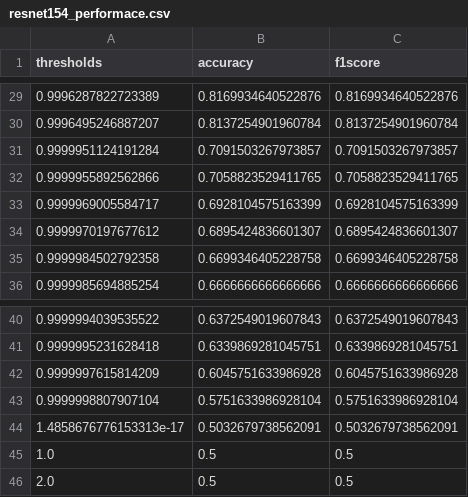
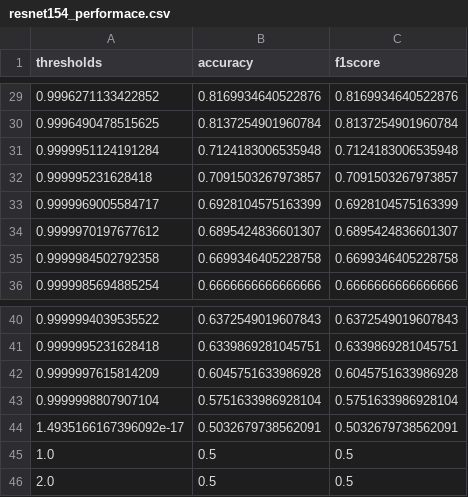
Before and after one commit to AJIN-B/Detect, a CSV file: Task1/results/resnet154_performace.csv, drawn as a sheet; only a part is shown, gaps mark what is left out; the diff covers the shown part only.

```diff
--- a/Task1/results/resnet154_performace.csv
+++ b/Task1/results/resnet154_performace.csv
@@ -29,5 +29,5 @@ thresholds,accuracy,f1score
-0.9996287822723389,0.8169934640522876,0.8169934640522876
-0.9996495246887207,0.8137254901960784,0.8137254901960784
-0.9999951124191284,0.7091503267973857,0.7091503267973857
-0.9999955892562866,0.7058823529411765,0.7058823529411765
+0.9996271133422852,0.8169934640522876,0.8169934640522876
+0.9996490478515625,0.8137254901960784,0.8137254901960784
+0.9999951124191284,0.7124183006535948,0.7124183006535948
+0.999995231628418,0.7091503267973857,0.7091503267973857
 0.9999969005584717,0.6928104575163399,0.6928104575163399
@@ -43,3 +43,3 @@ thresholds,accuracy,f1score
 0.9999998807907104,0.5751633986928104,0.5751633986928104
-1.4858676776153313e-17,0.5032679738562091,0.5032679738562091
+1.4935166167396092e-17,0.5032679738562091,0.5032679738562091
 1.0,0.5,0.5
```
Also changed, not shown: 2 added rows, 2 removed rows and 25 edited cells elsewhere in this file, Task1/results/EfficientNetV2_performace.csv, 9 other files.
